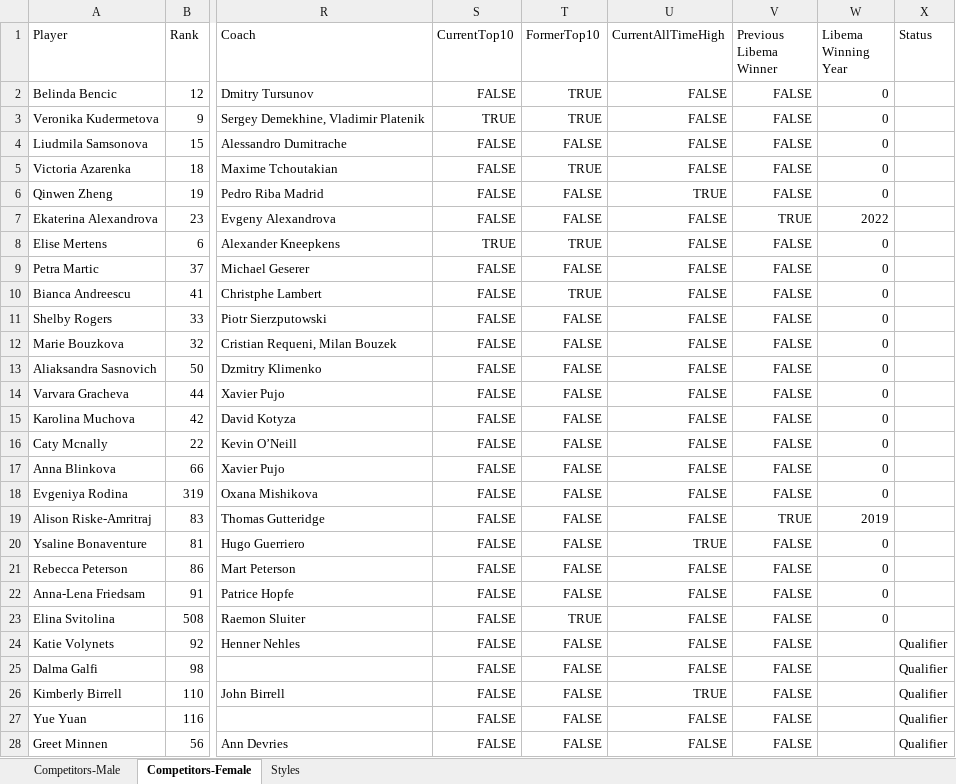
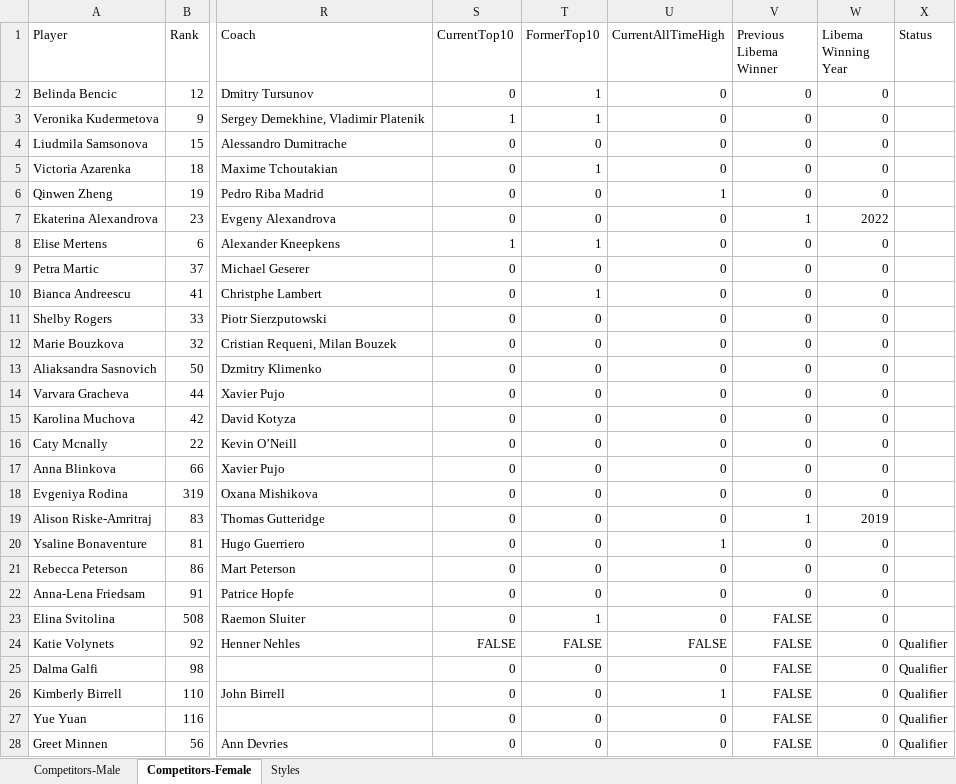
Before and after one commit to AsafKed/tennis-router, an Excel workbook: backend/data/Competitors.xlsx, sheet Competitors-Female, drawn as a sheet; only a part is shown, gaps mark what is left out; values as stored, in another font and other column widths than the file's, no borders; conditional formats not drawn; the diff covers the shown part only; the diff names each change by its address in the sheet, - before the commit and + after, or states it on an @@ line.

```diff
--- a/backend/data/Competitors.xlsx (sheet Competitors-Female)
+++ b/backend/data/Competitors.xlsx (sheet Competitors-Female)
-S2 (CurrentTop10): FALSE
+S2 (CurrentTop10): 0
-T2:T3 (FormerTop10): TRUE
+T2:T3 (FormerTop10): 1
-U2:U5 (CurrentAllTimeHigh): FALSE
+U2:U5 (CurrentAllTimeHigh): 0
-V2:V6 (Previous Libema Winner): FALSE
+V2:V6 (Previous Libema Winner): 0
-S3 (CurrentTop10): TRUE
+S3 (CurrentTop10): 1
-S4:S7 (CurrentTop10): FALSE
+S4:S7 (CurrentTop10): 0
-T4 (FormerTop10): FALSE
+T4 (FormerTop10): 0
-T5 (FormerTop10): TRUE
+T5 (FormerTop10): 1
-T6:T7 (FormerTop10): FALSE
+T6:T7 (FormerTop10): 0
-U6 (CurrentAllTimeHigh): TRUE
+U6 (CurrentAllTimeHigh): 1
-U7:U19 (CurrentAllTimeHigh): FALSE
+U7:U19 (CurrentAllTimeHigh): 0
-V7 (Previous Libema Winner): TRUE
+V7 (Previous Libema Winner): 1
-S8 (CurrentTop10): TRUE
+S8 (CurrentTop10): 1
-T8 (FormerTop10): TRUE
+T8 (FormerTop10): 1
-V8:V18 (Previous Libema Winner): FALSE
+V8:V18 (Previous Libema Winner): 0
-S9:S23 (CurrentTop10): FALSE
+S9:S23 (CurrentTop10): 0
-T9 (FormerTop10): FALSE
+T9 (FormerTop10): 0
-T10 (FormerTop10): TRUE
+T10 (FormerTop10): 1
-T11:T22 (FormerTop10): FALSE
+T11:T22 (FormerTop10): 0
-V19 (Previous Libema Winner): TRUE
+V19 (Previous Libema Winner): 1
-U20 (CurrentAllTimeHigh): TRUE
+U20 (CurrentAllTimeHigh): 1
-V20:V22 (Previous Libema Winner): FALSE
+V20:V22 (Previous Libema Winner): 0
-U21:U23 (CurrentAllTimeHigh): FALSE
+U21:U23 (CurrentAllTimeHigh): 0
-T23 (FormerTop10): TRUE
+T23 (FormerTop10): 1
-W24:W28 (Libema Winning Year): (empty)
+W24:W28 (Libema Winning Year): 0
-S25:S28 (CurrentTop10): FALSE
+S25:S28 (CurrentTop10): 0
-T25:T28 (FormerTop10): FALSE
+T25:T28 (FormerTop10): 0
-U25 (CurrentAllTimeHigh): FALSE
+U25 (CurrentAllTimeHigh): 0
-U26 (CurrentAllTimeHigh): TRUE
+U26 (CurrentAllTimeHigh): 1
-U27:U28 (CurrentAllTimeHigh): FALSE
+U27:U28 (CurrentAllTimeHigh): 0
```
Also changed, not shown: 21 added rows and 64 edited cells elsewhere in this sheet, sheet Competitors-Male, backend/data/Matches.xlsx, 6 other files.
